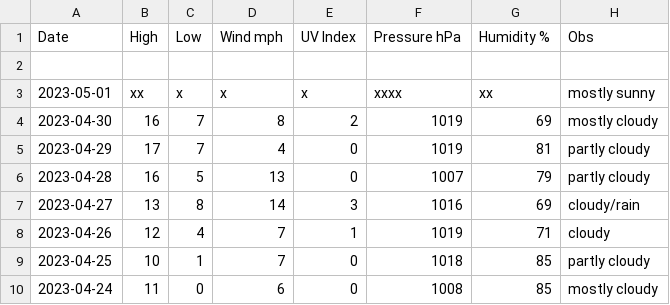
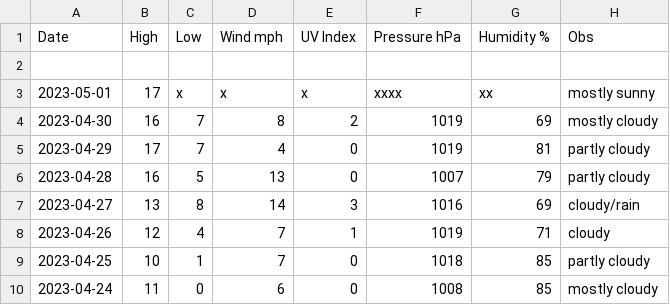
Before and after one commit to tu2/xyz_d, a CSV file: xyz_d_23.csv, drawn as a sheet; only a part is shown.

Commit message:
Update xyz_d_23.csv

```diff
--- a/xyz_d_23.csv
+++ b/xyz_d_23.csv
@@ -2,3 +2,3 @@ Date,High,Low,Wind mph,UV Index,Pressure hPa,Humidity %,Obs
 
-2023-05-01,xx,x,x,x,xxxx,xx,mostly sunny
+2023-05-01,17,x,x,x,xxxx,xx,mostly sunny
 2023-04-30,16,7,8,2,1019,69,mostly cloudy
```
